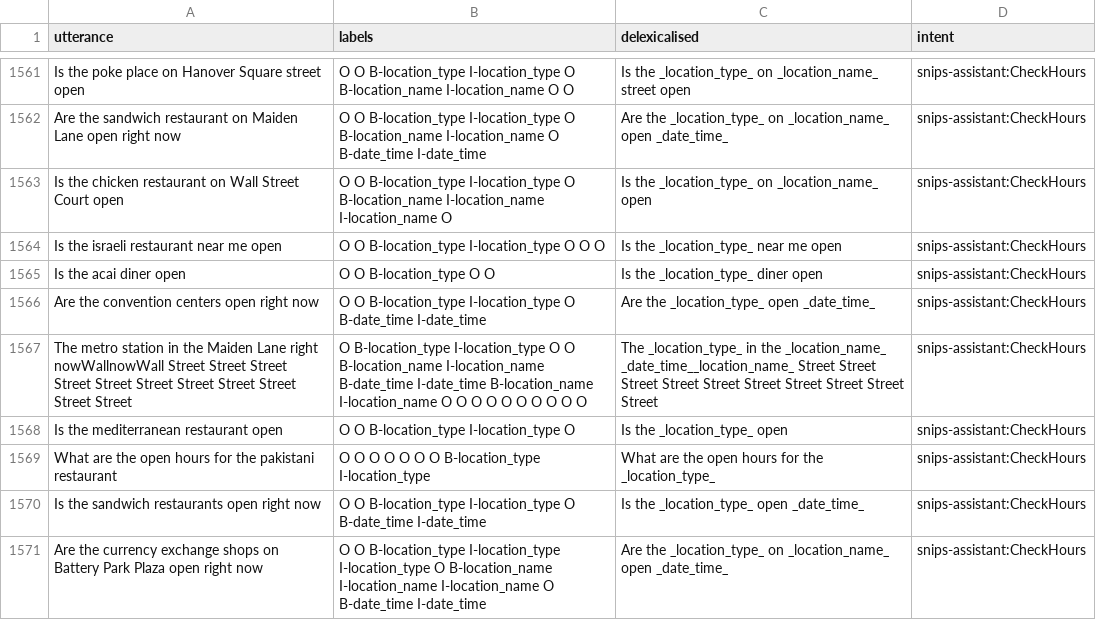
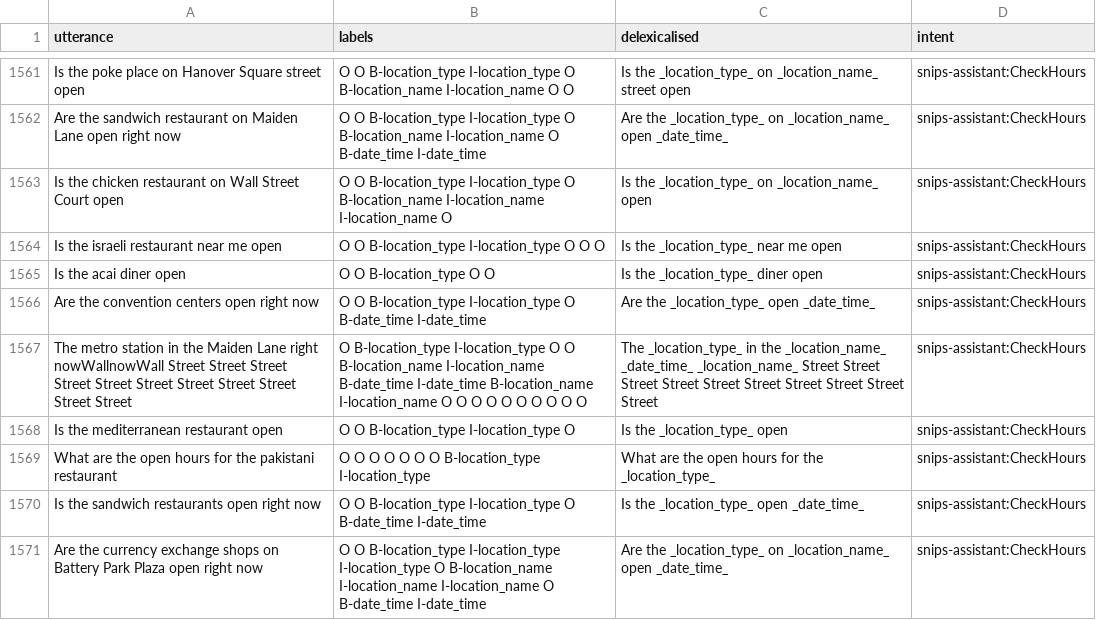
Before and after one commit to sonos/automatic-data-generation, a CSV file: data/snips-assistant/validate.csv, drawn as a sheet; only a part is shown, gaps mark what is left out.

Commit message:
Restrict none intents

```diff
--- a/data/snips-assistant/validate.csv
+++ b/data/snips-assistant/validate.csv
@@ -1566,3 +1566,3 @@ Is the acai diner open,O O B-location_type O O ,Is the _location_type_ diner ope
 Are the convention centers open right now,O O B-location_type I-location_type O B-date_time I-date_time ,Are the _location_type_ open _date_time_,snips-assistant:CheckHours
-The metro station in the Maiden Lane right nowWallnowWall Street Street Street Street Street Street Street Street Street Street Street,O B-location_type I-location_type O O B-location_name I-location_name B-date_time I-date_time B-location_name I-location_name O O O O O O O O O O ,The _location_type_ in the _location_name_ _date_time__location_name_ Street Street Street Street Street Street Street Street Street Street,snips-assistant:CheckHours
+The metro station in the Maiden Lane right nowWallnowWall Street Street Street Street Street Street Street Street Street Street Street,O B-location_type I-location_type O O B-location_name I-location_name B-date_time I-date_time B-location_name I-location_name O O O O O O O O O O ,The _location_type_ in the _location_name_ _date_time_ _location_name_ Street Street Street Street Street Street Street Street Street Street,snips-assistant:CheckHours
 Is the mediterranean restaurant open,O O B-location_type I-location_type O ,Is the _location_type_ open,snips-assistant:CheckHours
```
Also changed, not shown: 9 other files.
